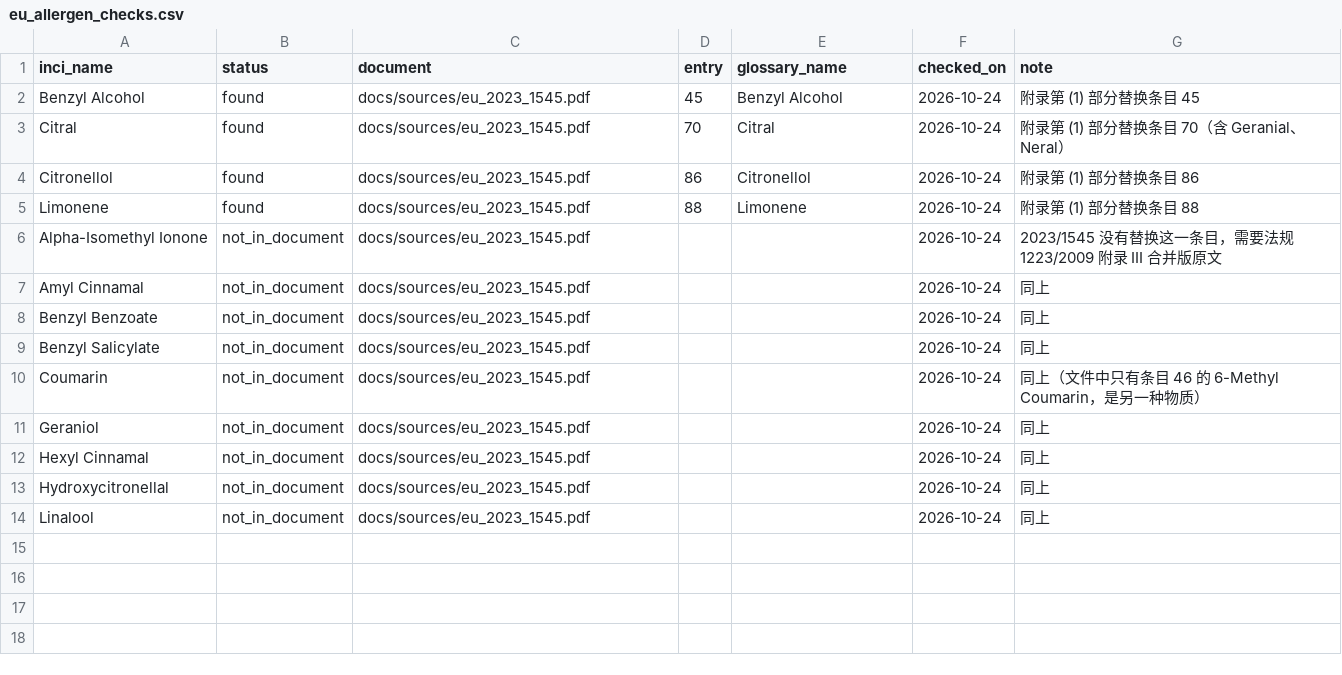
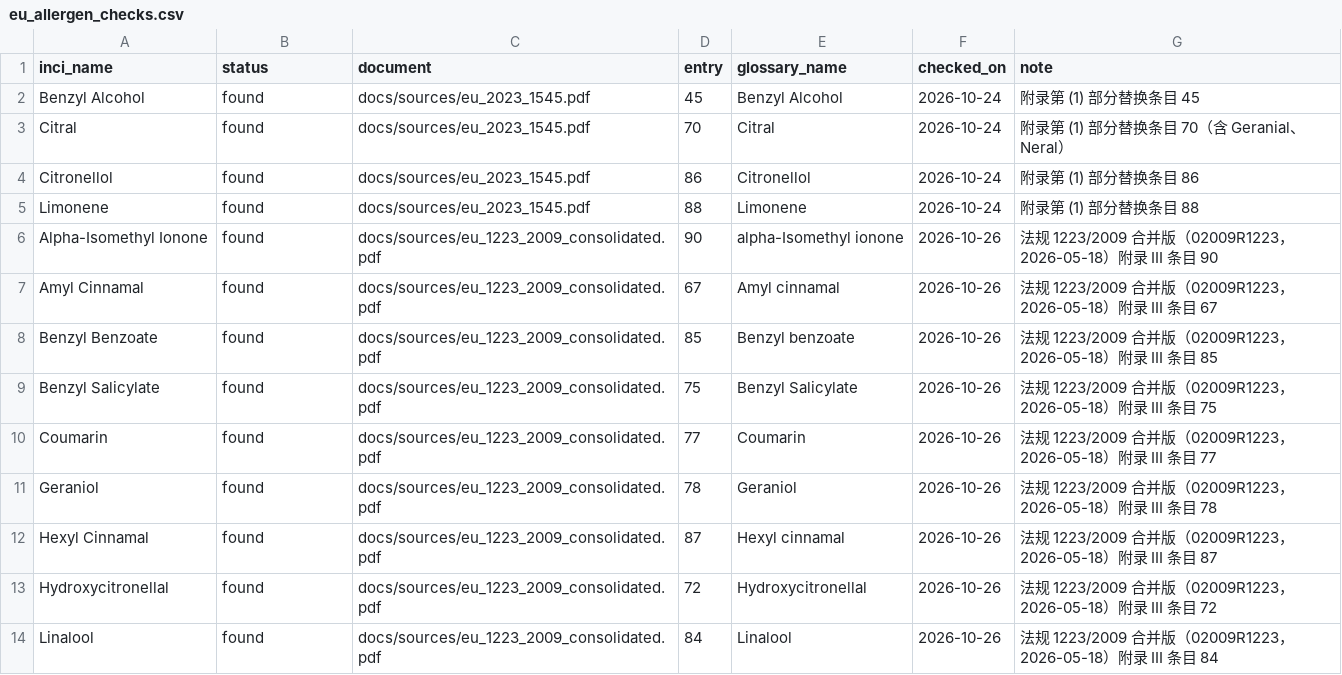
Before and after one commit to sprite2140-art/skincare, a CSV file: data/eu_allergen_checks.csv, drawn as a sheet.

```diff
--- a/data/eu_allergen_checks.csv
+++ b/data/eu_allergen_checks.csv
@@ -5,10 +5,10 @@ Citronellol,found,docs/sources/eu_2023_1545.pdf,86,Citronellol,2026-10-24,附录
 Limonene,found,docs/sources/eu_2023_1545.pdf,88,Limonene,2026-10-24,附录第 (1) 部分替换条目 88
-Alpha-Isomethyl Ionone,not_in_document,docs/sources/eu_2023_1545.pdf,,,2026-10-24,2023/1545 没有替换这一条目，需要法规 1223/2009 附录 III 合并版原文
-Amyl Cinnamal,not_in_document,docs/sources/eu_2023_1545.pdf,,,2026-10-24,同上
-Benzyl Benzoate,not_in_document,docs/sources/eu_2023_1545.pdf,,,2026-10-24,同上
-Benzyl Salicylate,not_in_document,docs/sources/eu_2023_1545.pdf,,,2026-10-24,同上
-Coumarin,not_in_document,docs/sources/eu_2023_1545.pdf,,,2026-10-24,同上（文件中只有条目 46 的 6-Methyl Coumarin，是另一种物质）
-Geraniol,not_in_document,docs/sources/eu_2023_1545.pdf,,,2026-10-24,同上
-Hexyl Cinnamal,not_in_document,docs/sources/eu_2023_1545.pdf,,,2026-10-24,同上
-Hydroxycitronellal,not_in_document,docs/sources/eu_2023_1545.pdf,,,2026-10-24,同上
-Linalool,not_in_document,docs/sources/eu_2023_1545.pdf,,,2026-10-24,同上
+Alpha-Isomethyl Ionone,found,docs/sources/eu_1223_2009_consolidated.pdf,90,alpha-Isomethyl ionone,2026-10-26,法规 1223/2009 合并版（02009R1223，2026-05-18）附录 III 条目 90
+Amyl Cinnamal,found,docs/sources/eu_1223_2009_consolidated.pdf,67,Amyl cinnamal,2026-10-26,法规 1223/2009 合并版（02009R1223，2026-05-18）附录 III 条目 67
+Benzyl Benzoate,found,docs/sources/eu_1223_2009_consolidated.pdf,85,Benzyl benzoate,2026-10-26,法规 1223/2009 合并版（02009R1223，2026-05-18）附录 III 条目 85
+Benzyl Salicylate,found,docs/sources/eu_1223_2009_consolidated.pdf,75,Benzyl Salicylate,2026-10-26,法规 1223/2009 合并版（02009R1223，2026-05-18）附录 III 条目 75
+Coumarin,found,docs/sources/eu_1223_2009_consolidated.pdf,77,Coumarin,2026-10-26,法规 1223/2009 合并版（02009R1223，2026-05-18）附录 III 条目 77
+Geraniol,found,docs/sources/eu_1223_2009_consolidated.pdf,78,Geraniol,2026-10-26,法规 1223/2009 合并版（02009R1223，2026-05-18）附录 III 条目 78
+Hexyl Cinnamal,found,docs/sources/eu_1223_2009_consolidated.pdf,87,Hexyl cinnamal,2026-10-26,法规 1223/2009 合并版（02009R1223，2026-05-18）附录 III 条目 87
+Hydroxycitronellal,found,docs/sources/eu_1223_2009_consolidated.pdf,72,Hydroxycitronellal,2026-10-26,法规 1223/2009 合并版（02009R1223，2026-05-18）附录 III 条目 72
+Linalool,found,docs/sources/eu_1223_2009_consolidated.pdf,84,Linalool,2026-10-26,法规 1223/2009 合并版（02009R1223，2026-05-18）附录 III 条目 84
```
Also changed, not shown: data/ingredients.csv, 8 other files.
